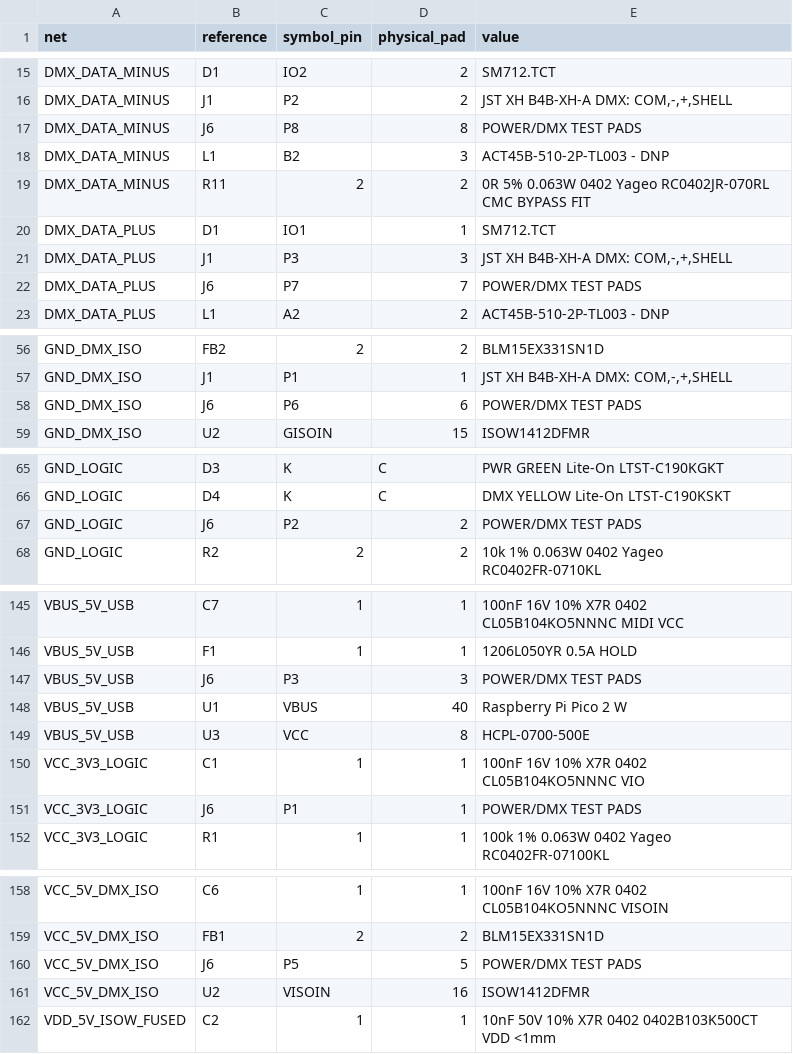
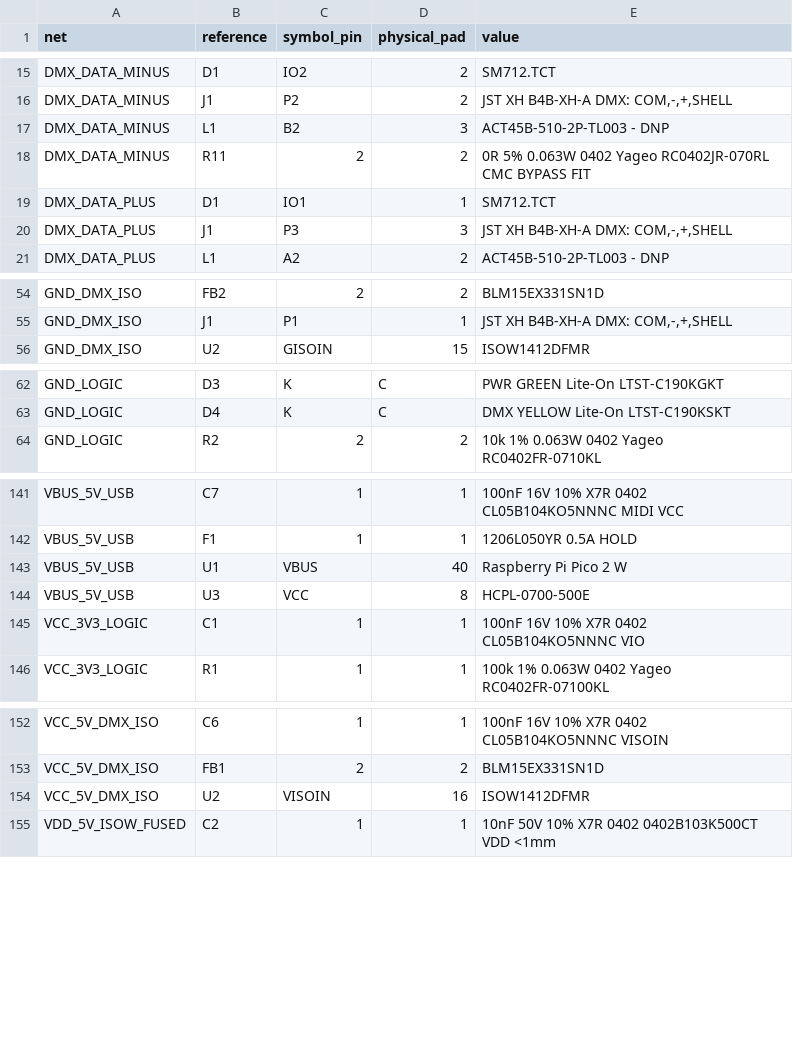
Before and after one commit to slvwagner/pico_wifi_dmx, a CSV file: hardware/fusion/WiFiPicoDMX_RevA_netlist.csv, drawn as a sheet; only a part is shown, gaps mark what is left out; the diff covers the shown part only; the diff names each change by its address in the sheet, - before the commit and + after, or states it on an @@ line.

Commit message:
hardware: synchronize manual board placement

```diff
--- a/hardware/fusion/WiFiPicoDMX_RevA_netlist.csv
+++ b/hardware/fusion/WiFiPicoDMX_RevA_netlist.csv
-row 17: DMX_DATA_MINUS | J6 | P8 | 8 | POWER/DMX TEST PADS
-row 22: DMX_DATA_PLUS | J6 | P7 | 7 | POWER/DMX TEST PADS
-row 58: GND_DMX_ISO | J6 | P6 | 6 | POWER/DMX TEST PADS
-row 67: GND_LOGIC | J6 | P2 | 2 | POWER/DMX TEST PADS
-row 147: VBUS_5V_USB | J6 | P3 | 3 | POWER/DMX TEST PADS
-row 151: VCC_3V3_LOGIC | J6 | P1 | 1 | POWER/DMX TEST PADS
-row 160: VCC_5V_DMX_ISO | J6 | P5 | 5 | POWER/DMX TEST PADS
```
Also changed, not shown: 1 removed row elsewhere in this file, 9 other files.
